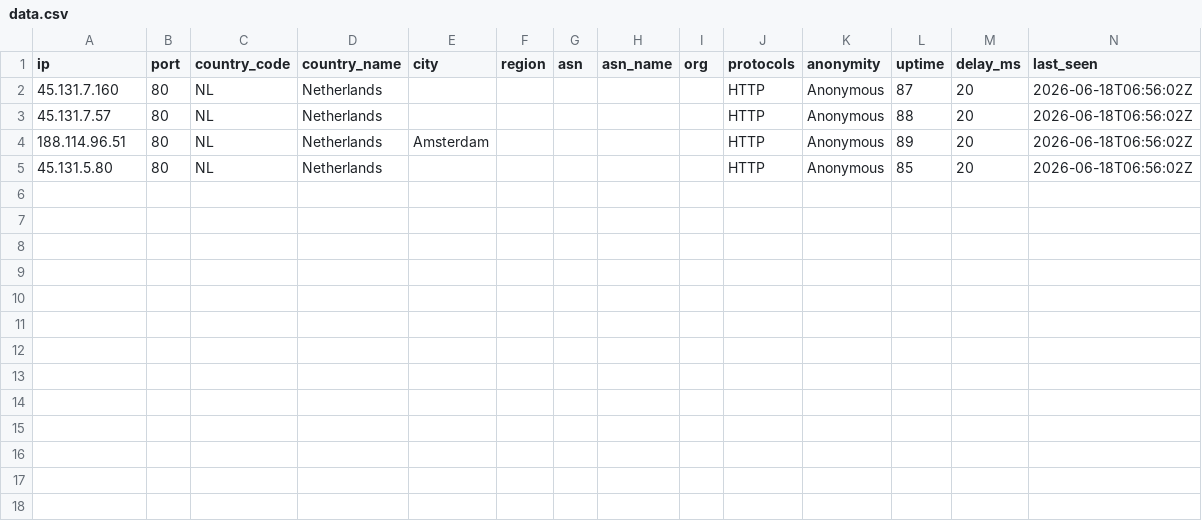
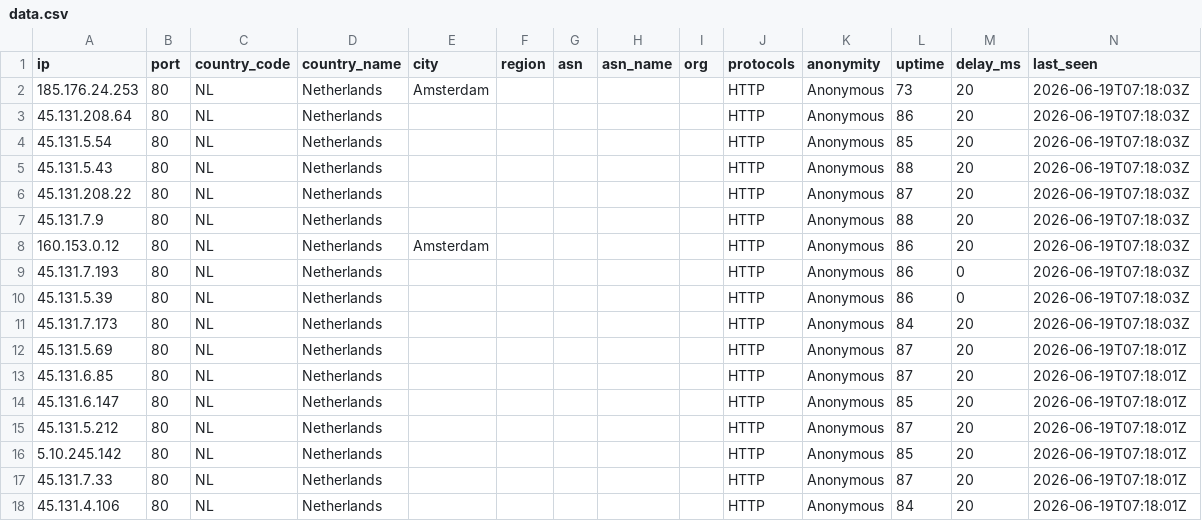
Before and after one commit to 7and1/free-proxy-list, a CSV file: proxies/countries/NL/data.csv, drawn as a sheet.

```diff
--- a/proxies/countries/NL/data.csv
+++ b/proxies/countries/NL/data.csv
@@ -1,5 +1,18 @@
 ip,port,country_code,country_name,city,region,asn,asn_name,org,protocols,anonymity,uptime,delay_ms,last_seen
-45.131.7.160,80,NL,Netherlands,,,,,,HTTP,Anonymous,87,20,2026-06-18T06:56:02Z
-45.131.7.57,80,NL,Netherlands,,,,,,HTTP,Anonymous,88,20,2026-06-18T06:56:02Z
-188.114.96.51,80,NL,Netherlands,Amsterdam,,,,,HTTP,Anonymous,89,20,2026-06-18T06:56:02Z
-45.131.5.80,80,NL,Netherlands,,,,,,HTTP,Anonymous,85,20,2026-06-18T06:56:02Z
+185.176.24.253,80,NL,Netherlands,Amsterdam,,,,,HTTP,Anonymous,73,20,2026-06-19T07:18:03Z
+45.131.208.64,80,NL,Netherlands,,,,,,HTTP,Anonymous,86,20,2026-06-19T07:18:03Z
+45.131.5.54,80,NL,Netherlands,,,,,,HTTP,Anonymous,85,20,2026-06-19T07:18:03Z
+45.131.5.43,80,NL,Netherlands,,,,,,HTTP,Anonymous,88,20,2026-06-19T07:18:03Z
+45.131.208.22,80,NL,Netherlands,,,,,,HTTP,Anonymous,87,20,2026-06-19T07:18:03Z
+45.131.7.9,80,NL,Netherlands,,,,,,HTTP,Anonymous,88,20,2026-06-19T07:18:03Z
+160.153.0.12,80,NL,Netherlands,Amsterdam,,,,,HTTP,Anonymous,86,20,2026-06-19T07:18:03Z
+45.131.7.193,80,NL,Netherlands,,,,,,HTTP,Anonymous,86,0,2026-06-19T07:18:03Z
+45.131.5.39,80,NL,Netherlands,,,,,,HTTP,Anonymous,86,0,2026-06-19T07:18:03Z
+45.131.7.173,80,NL,Netherlands,,,,,,HTTP,Anonymous,84,20,2026-06-19T07:18:03Z
+45.131.5.69,80,NL,Netherlands,,,,,,HTTP,Anonymous,87,20,2026-06-19T07:18:01Z
+45.131.6.85,80,NL,Netherlands,,,,,,HTTP,Anonymous,87,20,2026-06-19T07:18:01Z
+45.131.6.147,80,NL,Netherlands,,,,,,HTTP,Anonymous,85,20,2026-06-19T07:18:01Z
+45.131.5.212,80,NL,Netherlands,,,,,,HTTP,Anonymous,87,20,2026-06-19T07:18:01Z
+5.10.245.142,80,NL,Netherlands,,,,,,HTTP,Anonymous,85,20,2026-06-19T07:18:01Z
+45.131.7.33,80,NL,Netherlands,,,,,,HTTP,Anonymous,87,20,2026-06-19T07:18:01Z
+45.131.4.106,80,NL,Netherlands,,,,,,HTTP,Anonymous,84,20,2026-06-19T07:18:01Z
```
Also changed, not shown: proxies/countries/AM/data.csv, proxies/countries/CA/data.csv, 48 other files.
